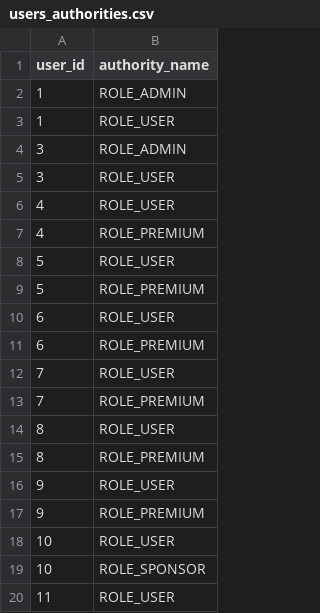
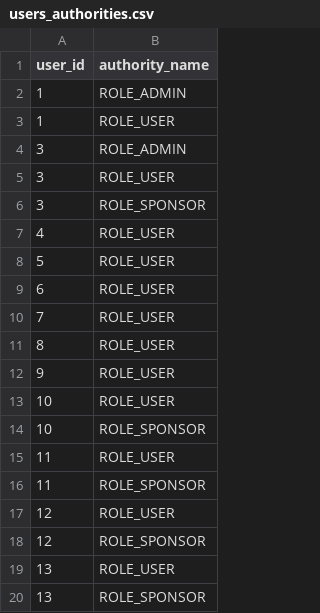
Before and after one commit to Paula204/ISPP, a CSV file: src/main/resources/config/liquibase/users_authorities.csv, drawn as a sheet; only a part is shown; the shorter side is filled out with more unchanged rows; removed rows and columns are numbered as before the commit, all else as after; the diff names each change by its address in the sheet, - before the commit and + after, or states it on an @@ line.

```diff
--- a/src/main/resources/config/liquibase/users_authorities.csv
+++ b/src/main/resources/config/liquibase/users_authorities.csv
+row 6: 3 | ROLE_SPONSOR
-row 7: 4 | ROLE_PREMIUM
-row 9: 5 | ROLE_PREMIUM
-row 11: 6 | ROLE_PREMIUM
-row 13: 7 | ROLE_PREMIUM
-row 15: 8 | ROLE_PREMIUM
-row 17: 9 | ROLE_PREMIUM
```
Also changed, not shown: 7 other files.
